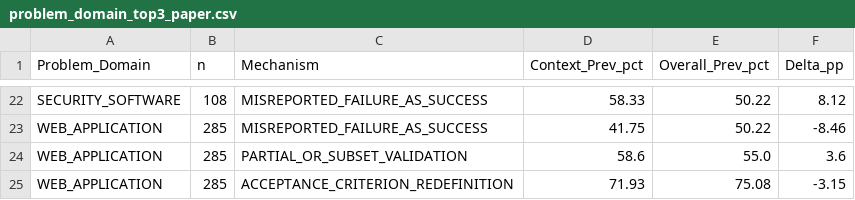
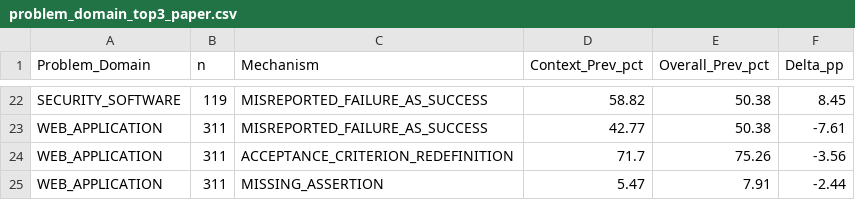
Before and after one commit to Chufeng-Jiang/ICSE-SEIP-Test-Pandering, a CSV file: Data Preparation/data/rq4_final/problem_domain_top3_paper.csv, drawn as a sheet; only a part is shown, gaps mark what is left out; removed rows and columns are numbered as before the commit, all else as after; the diff covers the shown part only; the diff names each change by its address in the sheet, - before the commit and + after, or states it on an @@ line.

```diff
--- a/Data Preparation/data/rq4_final/problem_domain_top3_paper.csv
+++ b/Data Preparation/data/rq4_final/problem_domain_top3_paper.csv
-B22 (n): 108
+B22 (n): 119
-D22 (Context_Prev_pct): 58.33
+D22 (Context_Prev_pct): 58.82
-E22:E23 (Overall_Prev_pct): 50.22
+E22:E23 (Overall_Prev_pct): 50.38
-F22 (Delta_pp): 8.12
+F22 (Delta_pp): 8.45
-B23 (n): 285
+B23 (n): 311
-D23 (Context_Prev_pct): 41.75
+D23 (Context_Prev_pct): 42.77
-F23 (Delta_pp): -8.46
+F23 (Delta_pp): -7.61
-row 24: WEB_APPLICATION | 285 | PARTIAL_OR_SUBSET_VALIDATION | 58.6 | 55.0 | 3.6
-B24 (n): 285
+B24 (n): 311
-D24 (Context_Prev_pct): 71.93
+D24 (Context_Prev_pct): 71.7
-E24 (Overall_Prev_pct): 75.08
+E24 (Overall_Prev_pct): 75.26
-F24 (Delta_pp): -3.15
+F24 (Delta_pp): -3.56
+row 25: WEB_APPLICATION | 311 | MISSING_ASSERTION | 5.47 | 7.91 | -2.44
```
Also changed, not shown: 3 added rows, 3 removed rows and 68 edited cells elsewhere in this file, Data Preparation/data/rq4_final/affected_component_clean_counts.csv, Data Preparation/data/rq4_final/affected_component_full_profile.csv, 30 other files.
